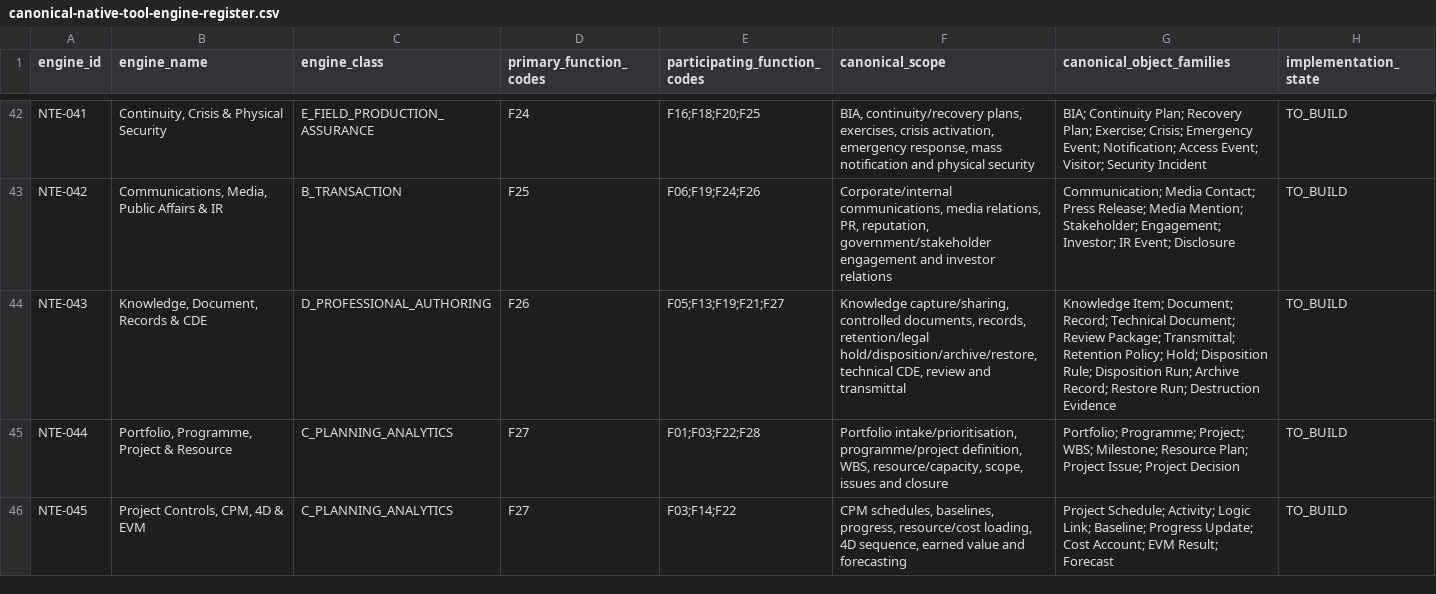
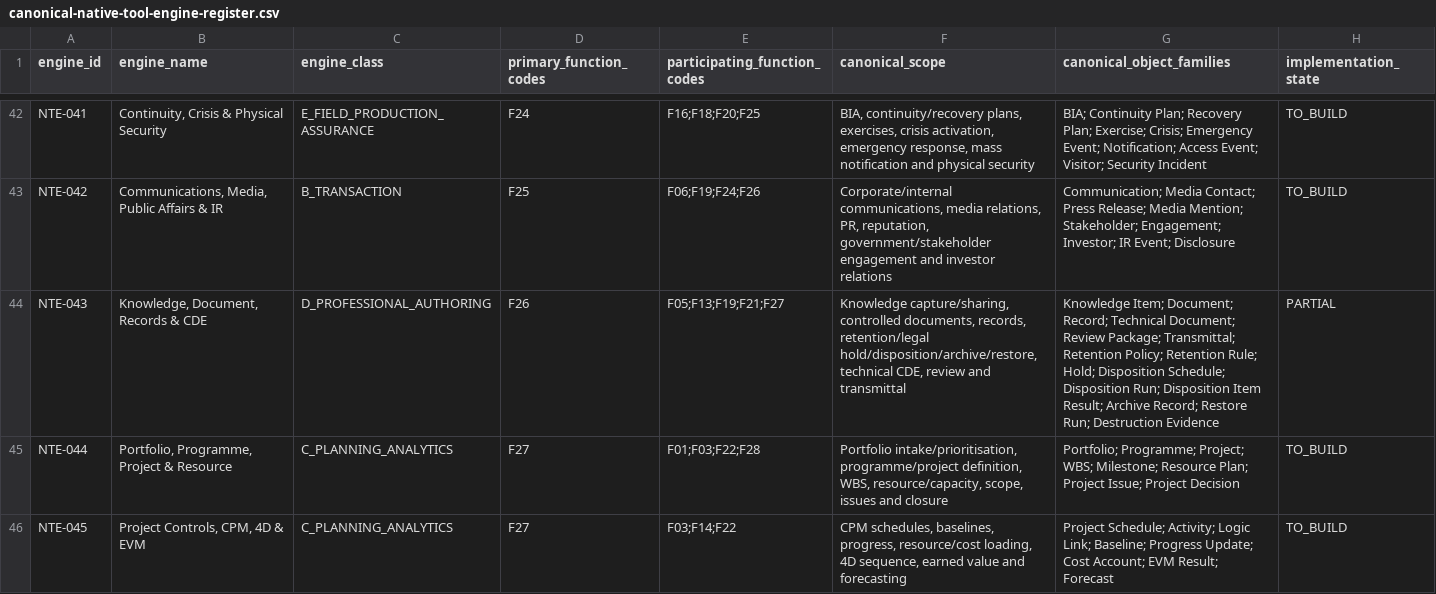
Before and after one commit to 8140spitt/NuBlox-Digital-Applications-V3, a CSV file: docs/architecture/canonical-native-tool-engine-register.csv, drawn as a sheet; only a part is shown, gaps mark what is left out.

Commit message:
docs: advance NTE-043 records governance state

```diff
--- a/docs/architecture/canonical-native-tool-engine-register.csv
+++ b/docs/architecture/canonical-native-tool-engine-register.csv
@@ -43,3 +43,3 @@ engine_id,engine_name,engine_class,primary_function_codes,participating_function
 "NTE-042","Communications, Media, Public Affairs & IR","B_TRANSACTION","F25","F06;F19;F24;F26","Corporate/internal communications, media relations, PR, reputation, government/stakeholder engagement and investor relations","Communication; Media Contact; Press Release; Media Mention; Stakeholder; Engagement; Investor; IR Event; Disclosure","TO_BUILD"
-"NTE-043","Knowledge, Document, Records & CDE","D_PROFESSIONAL_AUTHORING","F26","F05;F13;F19;F21;F27","Knowledge capture/sharing, controlled documents, records, retention/legal hold/disposition/archive/restore, technical CDE, review and transmittal","Knowledge Item; Document; Record; Technical Document; Review Package; Transmittal; Retention Policy; Hold; Disposition Rule; Disposition Run; Archive Record; Restore Run; Destruction Evidence","TO_BUILD"
+"NTE-043","Knowledge, Document, Records & CDE","D_PROFESSIONAL_AUTHORING","F26","F05;F13;F19;F21;F27","Knowledge capture/sharing, controlled documents, records, retention/legal hold/disposition/archive/restore, technical CDE, review and transmittal","Knowledge Item; Document; Record; Technical Document; Review Package; Transmittal; Retention Policy; Retention Rule; Hold; Disposition Schedule; Disposition Run; Disposition Item Result; Archive Record; Restore Run; Destruction Evidence","PARTIAL"
 "NTE-044","Portfolio, Programme, Project & Resource","C_PLANNING_ANALYTICS","F27","F01;F03;F22;F28","Portfolio intake/prioritisation, programme/project definition, WBS, resource/capacity, scope, issues and closure","Portfolio; Programme; Project; WBS; Milestone; Resource Plan; Project Issue; Project Decision","TO_BUILD"
```
